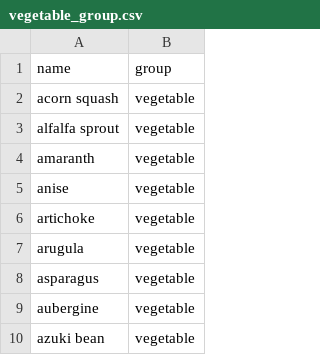
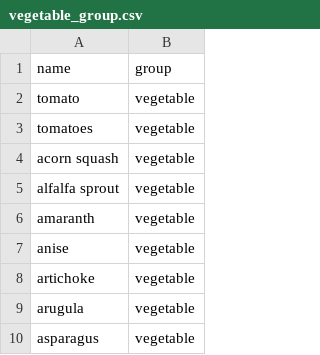
Before and after one commit to andongluis/NLP-P2, a CSV file: csv/vegetable_group.csv, drawn as a sheet; only a part is shown; the shorter side is filled out with more unchanged rows; the diff names each change by its address in the sheet, - before the commit and + after, or states it on an @@ line.

```diff
--- a/csv/vegetable_group.csv
+++ b/csv/vegetable_group.csv
+row 2: tomato | vegetable
+row 3: tomatoes | vegetable
```
Also changed, not shown: csv/bread_group.csv, csv/condiment_group.csv, 6 other files.
